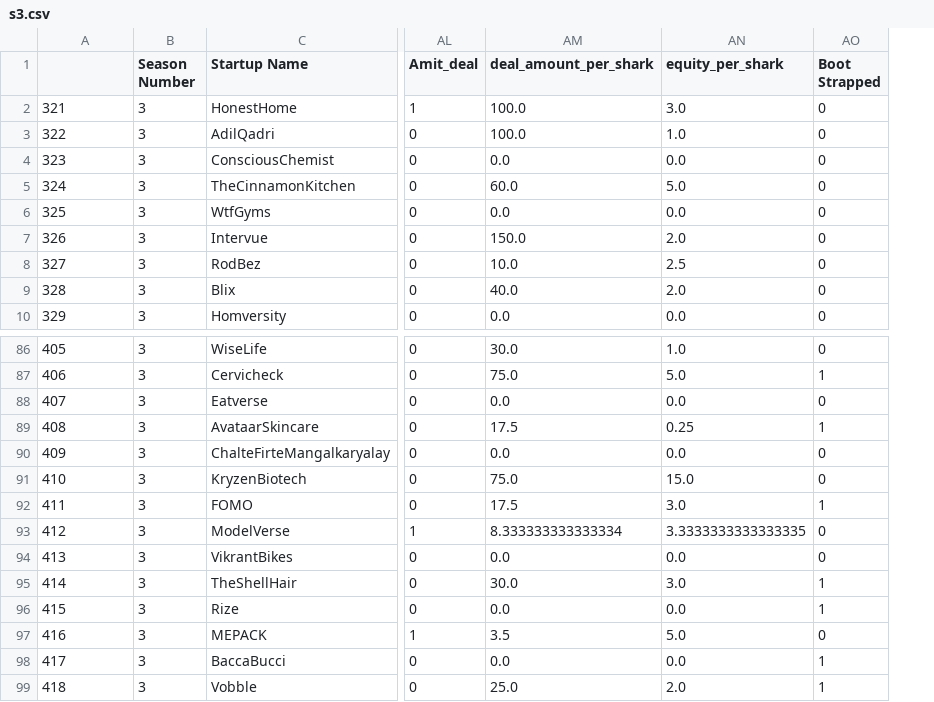
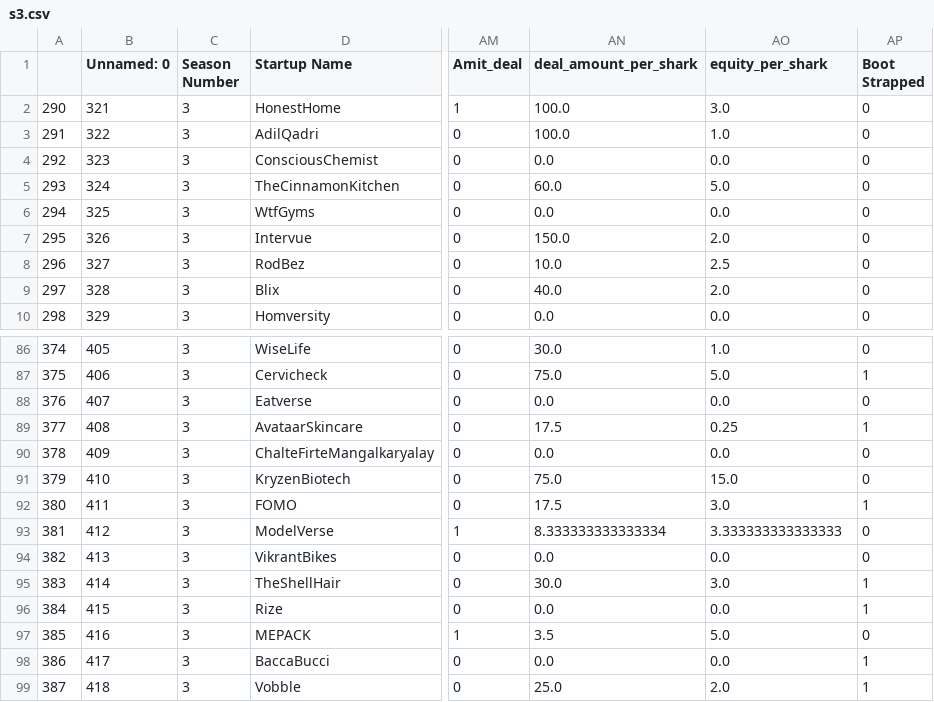
Before and after one commit to nissigracech/India-shark-tank, a CSV file: s3.csv, drawn as a sheet; only a part is shown, gaps mark what is left out; addresses are those after the commit; the diff names each change by its address in the sheet, - before the commit and + after, or states it on an @@ line.

```diff
--- a/s3.csv
+++ b/s3.csv
+column A, rows 2-10: 290 | 291 | 292 | 293 | 294 | 295 | 296 | 297 | 298; rows 86-99: 374 | 375 | 376 | 377 | 378 | 379 | 380 | 381 | 382 | 383 | 384 | 385 | 386 | 387
-B1: (empty)
+B1: Unnamed: 0
-AO93 (equity_per_shark): 3.3333333333333335
+AO93 (equity_per_shark): 3.333333333333333
```
Also changed, not shown: 2 other files.
